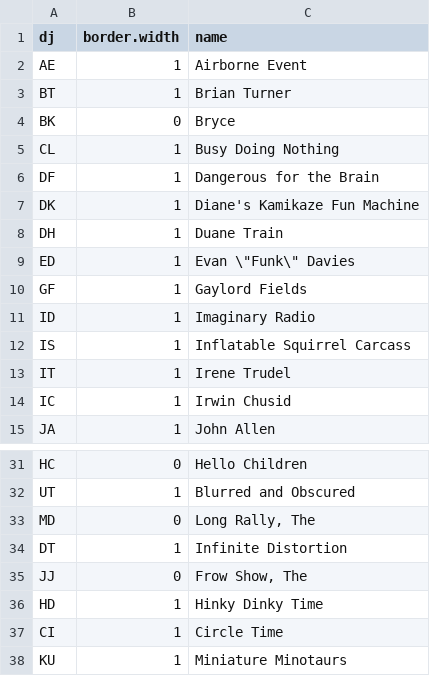
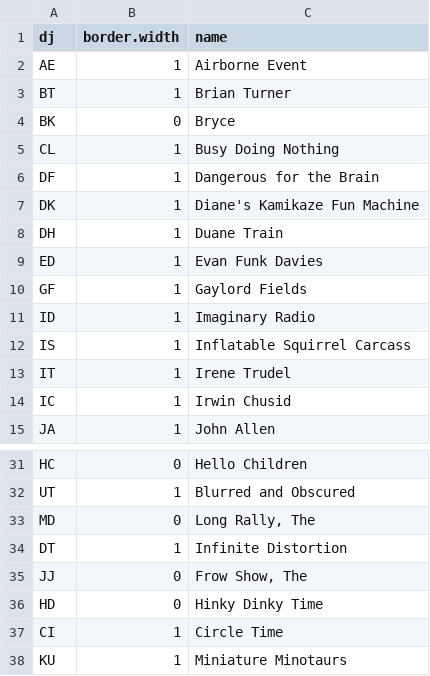
Before and after one commit to bfrickert/WFMU_playlists, a TSV file: shiny/djs.tsv, drawn as a sheet; only a part is shown, gaps mark what is left out.

Commit message:
stop words added to repo and larger list of DJ's included

```diff
--- a/shiny/djs.tsv
+++ b/shiny/djs.tsv
@@ -8,3 +8,3 @@ DK	1	Diane's Kamikaze Fun Machine
 DH	1	Duane Train
-ED	1	Evan \"Funk\" Davies
+ED	1	Evan Funk Davies
 GF	1	Gaylord Fields
@@ -35,3 +35,3 @@ DT	1	Infinite Distortion
 JJ	0	Frow Show, The
-HD	1	Hinky Dinky Time
+HD	0	Hinky Dinky Time
 CI	1	Circle Time
```
Also changed, not shown: 3 other files.
